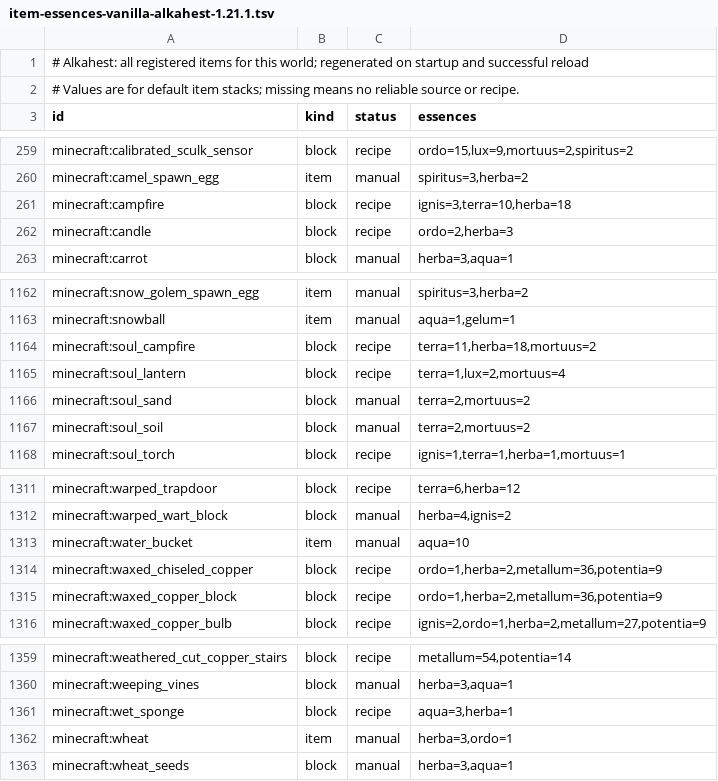
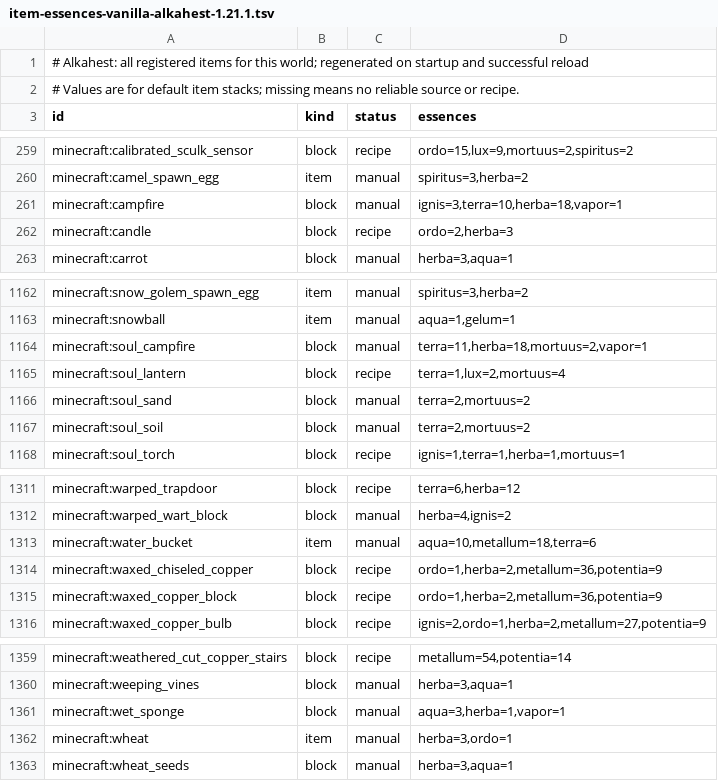
Before and after one commit to BaraAoi/Alkahest, a TSV file: reports/item-essences-vanilla-alkahest-1.21.1.tsv, drawn as a sheet; only a part is shown, gaps mark what is left out.

Commit message:
Publish alpha 0.1.70 and updated essence audit
Co-authored-by: arena-agent <297053741+arena-agent@users.noreply.github.com>

```diff
--- a/reports/item-essences-vanilla-alkahest-1.21.1.tsv
+++ b/reports/item-essences-vanilla-alkahest-1.21.1.tsv
@@ -260,3 +260,3 @@ minecraft:calibrated_sculk_sensor	block	recipe	ordo=15,lux=9,mortuus=2,spiritus=
 minecraft:camel_spawn_egg	item	manual	spiritus=3,herba=2
-minecraft:campfire	block	recipe	ignis=3,terra=10,herba=18
+minecraft:campfire	block	manual	ignis=3,terra=10,herba=18,vapor=1
 minecraft:candle	block	recipe	ordo=2,herba=3
@@ -1163,3 +1163,3 @@ minecraft:snow_golem_spawn_egg	item	manual	spiritus=3,herba=2
 minecraft:snowball	item	manual	aqua=1,gelum=1
-minecraft:soul_campfire	block	recipe	terra=11,herba=18,mortuus=2
+minecraft:soul_campfire	block	manual	terra=11,herba=18,mortuus=2,vapor=1
 minecraft:soul_lantern	block	recipe	terra=1,lux=2,mortuus=4
@@ -1312,3 +1312,3 @@ minecraft:warped_trapdoor	block	recipe	terra=6,herba=12
 minecraft:warped_wart_block	block	manual	herba=4,ignis=2
-minecraft:water_bucket	item	manual	aqua=10
+minecraft:water_bucket	item	manual	aqua=10,metallum=18,terra=6
 minecraft:waxed_chiseled_copper	block	recipe	ordo=1,herba=2,metallum=36,potentia=9
@@ -1360,3 +1360,3 @@ minecraft:weathered_cut_copper_stairs	block	recipe	metallum=54,potentia=14
 minecraft:weeping_vines	block	manual	herba=3,aqua=1
-minecraft:wet_sponge	block	recipe	aqua=3,herba=1
+minecraft:wet_sponge	block	manual	aqua=3,herba=1,vapor=1
 minecraft:wheat	item	manual	herba=3,ordo=1
```
Also changed, not shown: 4 other files.
